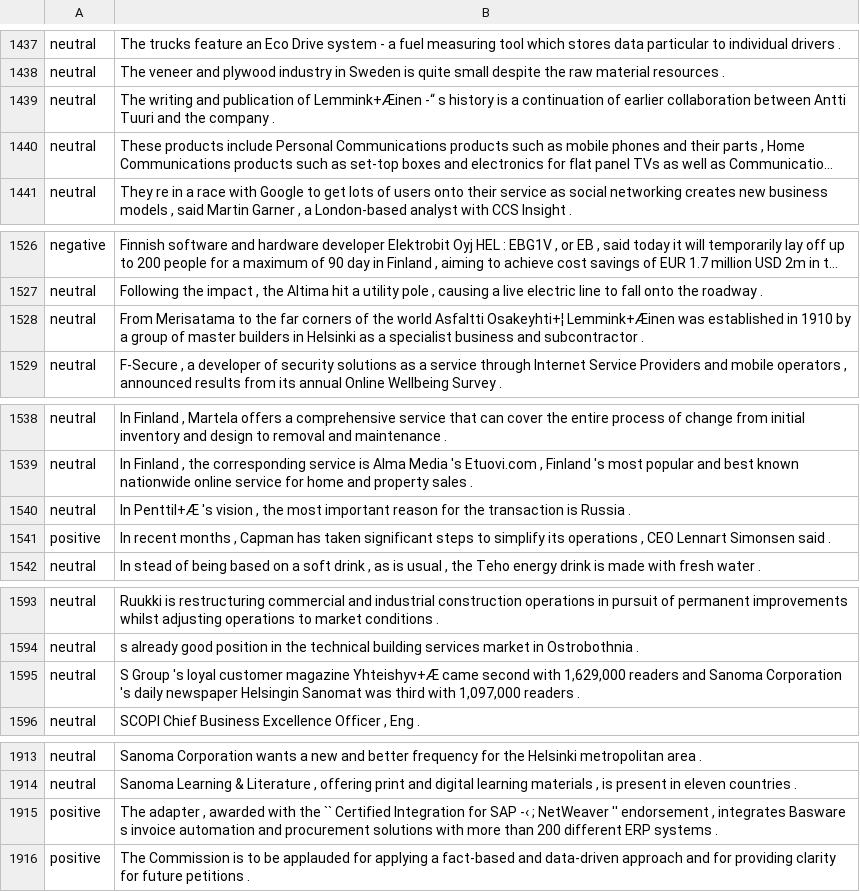
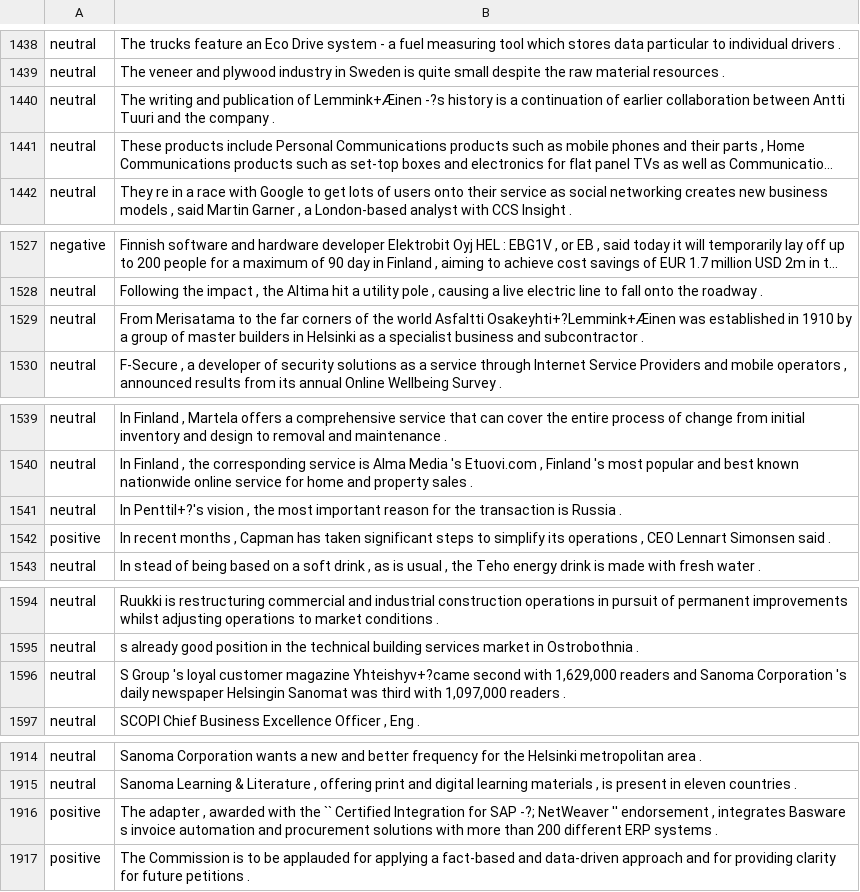
Before and after one commit to cyq-dot/6635, a CSV file: p4/all-data.csv, drawn as a sheet; only a part is shown, gaps mark what is left out; long unchanged cells end in …; addresses are those after the commit; the diff covers the shown part only; the diff names each change by its address in the sheet, - before the commit and + after, or states it on an @@ line.

```diff
--- a/p4/all-data.csv
+++ b/p4/all-data.csv
-B1440: …of Lemmink+Æinen -“ s history is…
+B1440: …of Lemmink+Æinen -?s history is…
-B1529: …world Asfaltti Osakeyhti+¦ Lemmink+Æinen was established…
+B1529: …world Asfaltti Osakeyhti+?Lemmink+Æinen was established…
-B1541: In Penttil+Æ 's vision ,…
+B1541: In Penttil+?'s vision ,…
-B1596: …customer magazine Yhteishyv+Æ came second with…
+B1596: …customer magazine Yhteishyv+?came second with…
-B1916: …for SAP -‹ ; NetWeaver ''…
+B1916: …for SAP -?; NetWeaver ''…
```
Also changed, not shown: 1 added row and 29 edited cells elsewhere in this file.
